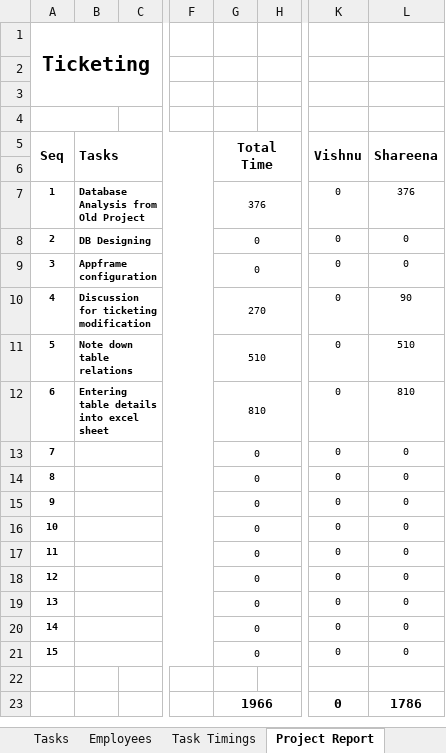
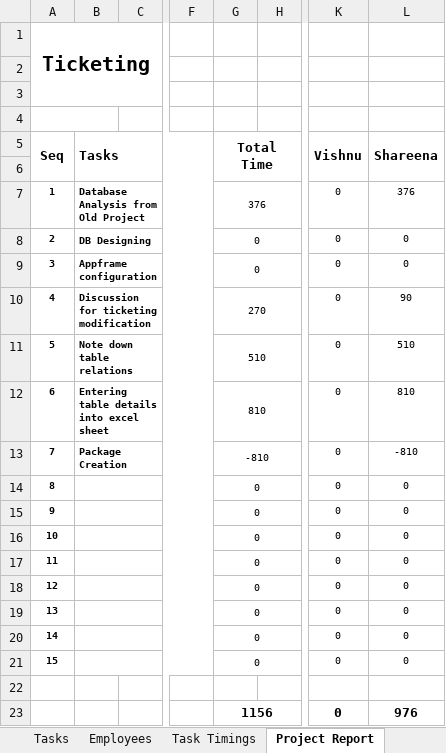
Before and after one commit to MilestoneInnovativeTechnologies/Project-Development, an Excel workbook: Milestone Project Management.xlsx, sheet Project Report, drawn as a sheet; only a part is shown, gaps mark what is left out; values as stored, in another font and other column widths than the file's, no borders; charts and pictures not drawn; the diff names each change by its address in the sheet, - before the commit and + after, or states it on an @@ line.

```diff
--- a/Milestone Project Management.xlsx (sheet Project Report)
+++ b/Milestone Project Management.xlsx (sheet Project Report)
-B13: (empty)
+B13: Package Creation
-G13: 0
+G13: -810
-L13: 0
+L13: -810
-G23: 1966
+G23: 1156
-L23: 1786
+L23: 976
```
Also changed, not shown: sheet Task Timings, sheet Tasks, hidden cells, charts or pictures.
